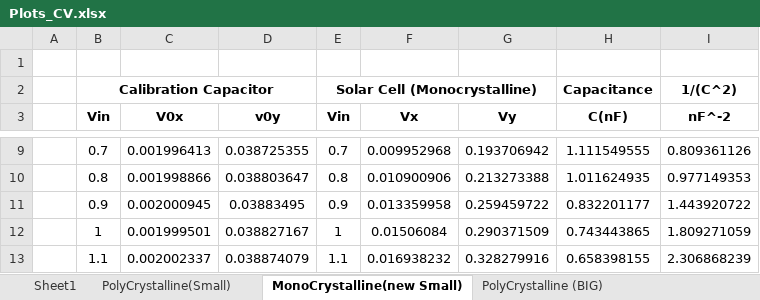
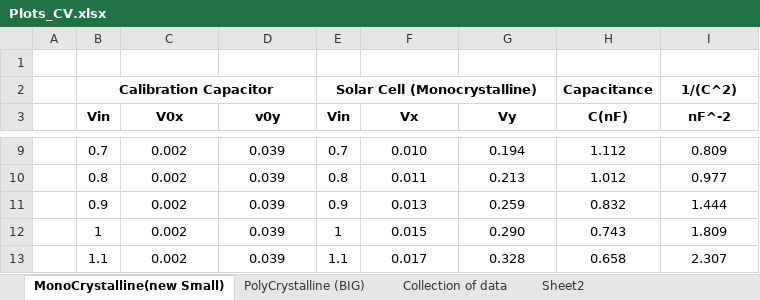
Before and after one commit to ananthapadmanabhan18/Lock_in_Amplifier_with_ExpEyes, an Excel workbook: Data/CV/Plots_CV.xlsx, sheet MonoCrystalline(new Small), drawn as a sheet; only a part is shown, gaps mark what is left out; values as stored, in another font and other column widths than the file's, no borders; charts and pictures not drawn; the diff covers the shown part only; the diff names each change by its address in the sheet, - before the commit and + after, or states it on an @@ line.

```diff
--- a/Data/CV/Plots_CV.xlsx (sheet MonoCrystalline(new Small))
+++ b/Data/CV/Plots_CV.xlsx (sheet MonoCrystalline(new Small))
-sheet tab: Sheet1
+sheet tab: Collection of data
@@ sheet tab hidden: PolyCrystalline(Small) @@
+sheet tab: Sheet2
@@ sheet tab order changed: MonoCrystalline(new Small) | PolyCrystalline (BIG) | Collection of data | Sheet2 @@
-C9 (V0x): 0.001996413
+C9 (V0x): 0.002
-D9 (v0y): 0.038725355
+D9 (v0y): 0.039
-F9 (Vx): 0.009952968
+F9 (Vx): 0.010
-G9 (Vy): 0.193706942
+G9 (Vy): 0.194
-H9 (C(nF)): 1.111549555
+H9 (C(nF)): 1.112
-I9 (nF^-2): 0.809361126
+I9 (nF^-2): 0.809
-C10 (V0x): 0.001998866
+C10 (V0x): 0.002
-D10 (v0y): 0.038803647
+D10 (v0y): 0.039
-F10 (Vx): 0.010900906
+F10 (Vx): 0.011
-G10 (Vy): 0.213273388
+G10 (Vy): 0.213
-H10 (C(nF)): 1.011624935
+H10 (C(nF)): 1.012
-I10 (nF^-2): 0.977149353
+I10 (nF^-2): 0.977
-C11 (V0x): 0.002000945
+C11 (V0x): 0.002
-D11 (v0y): 0.03883495
+D11 (v0y): 0.039
-F11 (Vx): 0.013359958
+F11 (Vx): 0.013
-G11 (Vy): 0.259459722
+G11 (Vy): 0.259
-H11 (C(nF)): 0.832201177
+H11 (C(nF)): 0.832
-I11 (nF^-2): 1.443920722
+I11 (nF^-2): 1.444
-C12 (V0x): 0.001999501
+C12 (V0x): 0.002
-D12 (v0y): 0.038827167
+D12 (v0y): 0.039
-F12 (Vx): 0.01506084
+F12 (Vx): 0.015
-G12 (Vy): 0.290371509
+G12 (Vy): 0.290
-H12 (C(nF)): 0.743443865
+H12 (C(nF)): 0.743
-I12 (nF^-2): 1.809271059
+I12 (nF^-2): 1.809
-C13 (V0x): 0.002002337
+C13 (V0x): 0.002
-D13 (v0y): 0.038874079
+D13 (v0y): 0.039
-F13 (Vx): 0.016938232
+F13 (Vx): 0.017
-G13 (Vy): 0.328279916
+G13 (Vy): 0.328
-H13 (C(nF)): 0.658398155
+H13 (C(nF)): 0.658
-I13 (nF^-2): 2.306868239
+I13 (nF^-2): 2.307
```
Also changed, not shown: 91 edited cells elsewhere in this sheet, sheet PolyCrystalline (BIG), charts or pictures, Data/Calibration/Plots_CAL.xlsx, Data/Low_Resistance/Plots_LR.xlsx, 8 other files.
